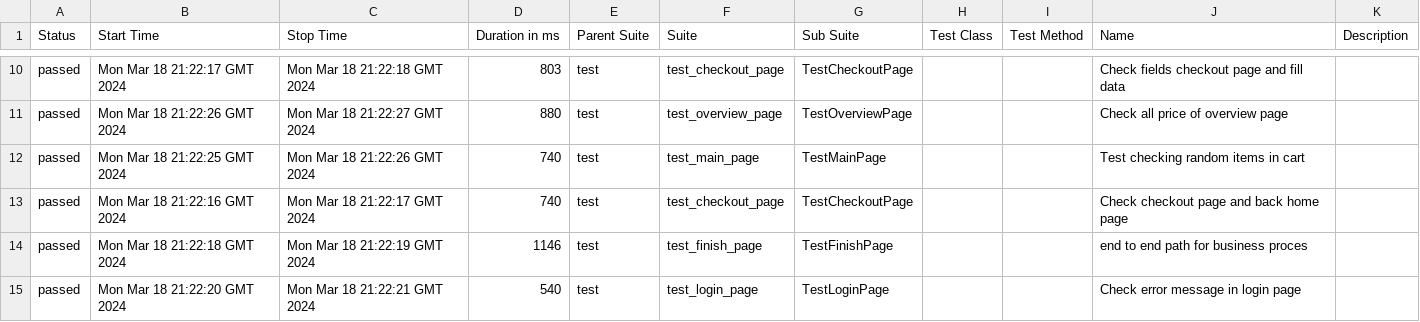
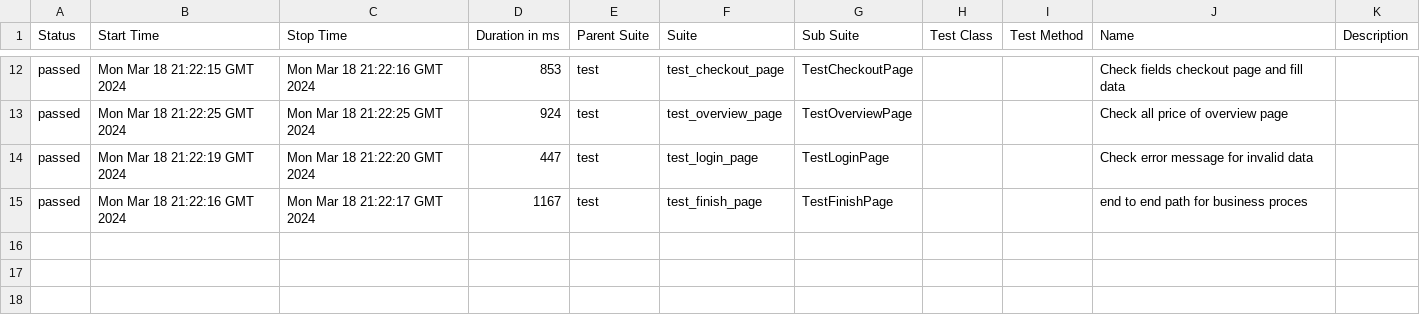
Before and after one commit to vladimirqw1221/test_ui, a CSV file: data/suites.csv, drawn as a sheet; only a part is shown, gaps mark what is left out; the diff covers the shown part only.

```diff
--- a/data/suites.csv
+++ b/data/suites.csv
@@ -10,6 +12,4 @@
-"passed","Mon Mar 18 21:22:17 GMT 2024","Mon Mar 18 21:22:18 GMT 2024","803","test","test_checkout_page","TestCheckoutPage","","","Check fields checkout page and fill data",""
-"passed","Mon Mar 18 21:22:26 GMT 2024","Mon Mar 18 21:22:27 GMT 2024","880","test","test_overview_page","TestOverviewPage","","","Check all price of  overview page",""
-"passed","Mon Mar 18 21:22:25 GMT 2024","Mon Mar 18 21:22:26 GMT 2024","740","test","test_main_page","TestMainPage","","","Test checking random items in cart",""
-"passed","Mon Mar 18 21:22:16 GMT 2024","Mon Mar 18 21:22:17 GMT 2024","740","test","test_checkout_page","TestCheckoutPage","","","Check checkout page and back home page",""
-"passed","Mon Mar 18 21:22:18 GMT 2024","Mon Mar 18 21:22:19 GMT 2024","1146","test","test_finish_page","TestFinishPage","","","end to end path for business proces",""
-"passed","Mon Mar 18 21:22:20 GMT 2024","Mon Mar 18 21:22:21 GMT 2024","540","test","test_login_page","TestLoginPage","","","Check error message in login page",""
+"passed","Mon Mar 18 21:22:15 GMT 2024","Mon Mar 18 21:22:16 GMT 2024","853","test","test_checkout_page","TestCheckoutPage","","","Check fields checkout page and fill data",""
+"passed","Mon Mar 18 21:22:25 GMT 2024","Mon Mar 18 21:22:25 GMT 2024","924","test","test_overview_page","TestOverviewPage","","","Check all price of  overview page",""
+"passed","Mon Mar 18 21:22:19 GMT 2024","Mon Mar 18 21:22:20 GMT 2024","447","test","test_login_page","TestLoginPage","","","Check error message for invalid data",""
+"passed","Mon Mar 18 21:22:16 GMT 2024","Mon Mar 18 21:22:17 GMT 2024","1167","test","test_finish_page","TestFinishPage","","","end to end path for business proces",""
```
Also changed, not shown: 2 added rows and 30 edited cells elsewhere in this file, data/behaviors.csv, 28 other files.
